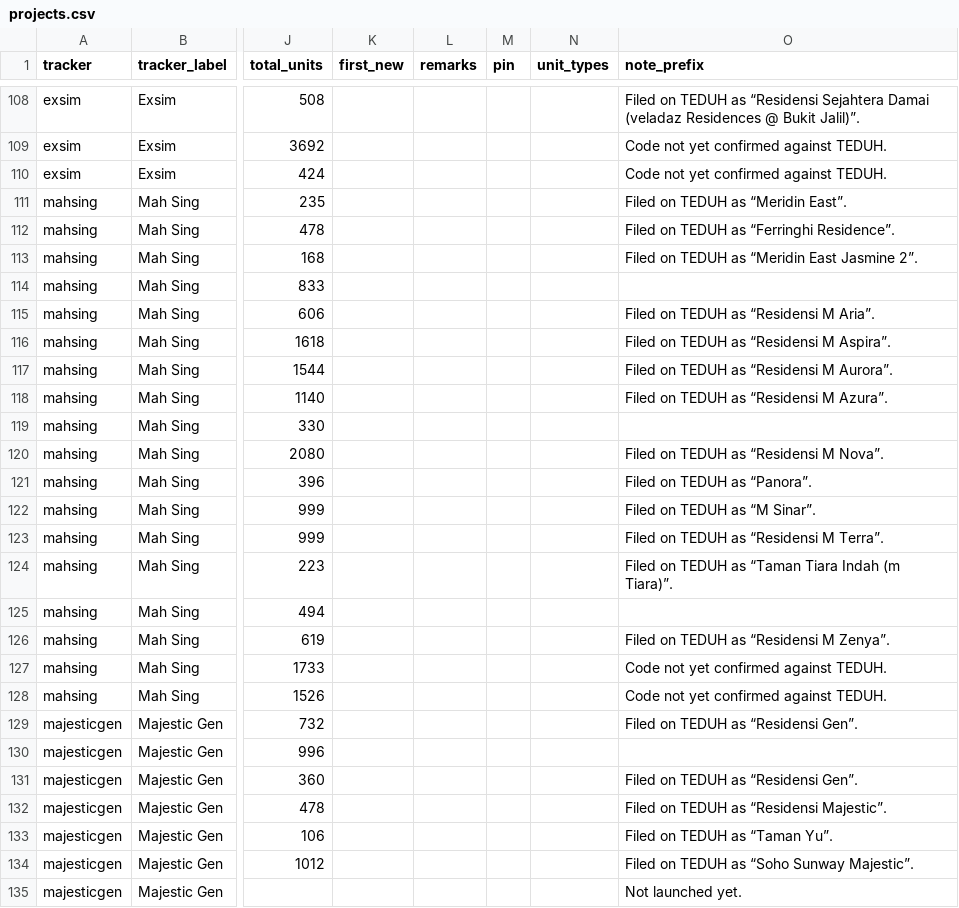
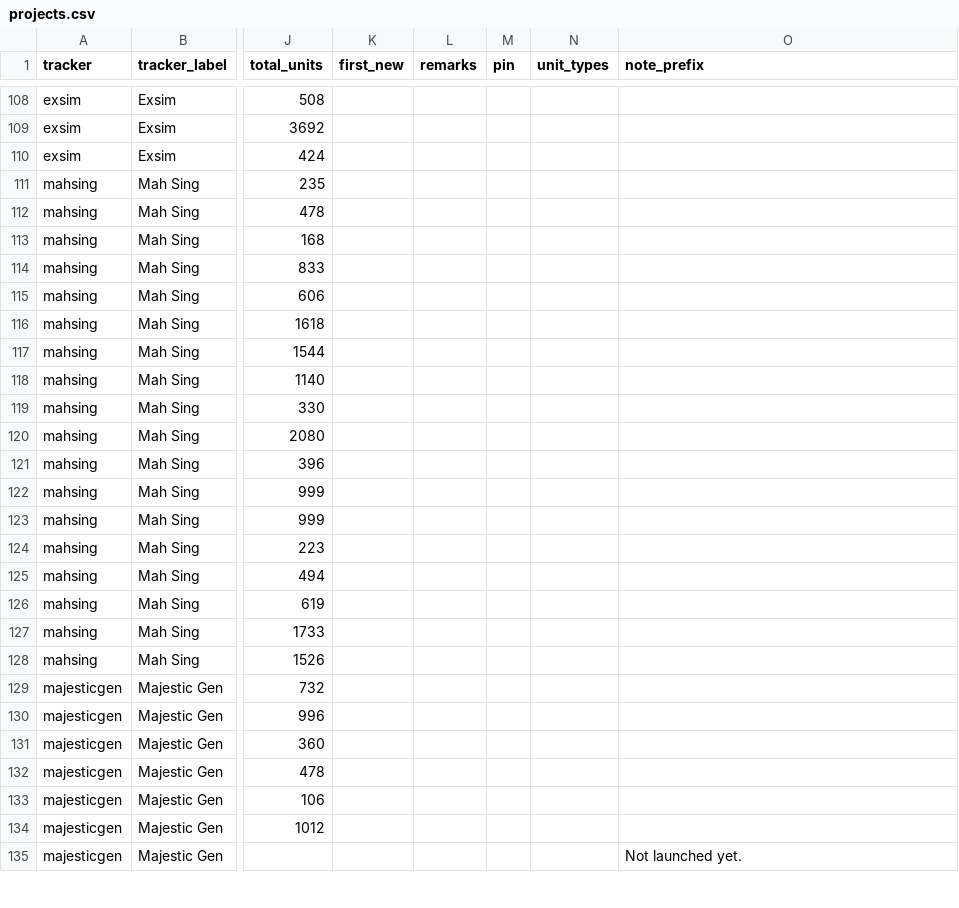
Before and after one commit to smtcu/teduh-tracker, a CSV file: projects.csv, drawn as a sheet; only a part is shown, gaps mark what is left out; the diff covers the shown part only; the diff names each change by its address in the sheet, - before the commit and + after, or states it on an @@ line.

```diff
--- a/projects.csv
+++ b/projects.csv
-O108 (note_prefix): Filed on TEDUH as “Residensi Sejahtera Damai (veladaz Residences @ Bukit Jalil)”.
+O108 (note_prefix): (empty)
-O109:O110 (note_prefix): Code not yet confirmed against TEDUH.
+O109:O110 (note_prefix): (empty)
-O111 (note_prefix): Filed on TEDUH as “Meridin East”.
+O111 (note_prefix): (empty)
-O112 (note_prefix): Filed on TEDUH as “Ferringhi Residence”.
+O112 (note_prefix): (empty)
-O113 (note_prefix): Filed on TEDUH as “Meridin East Jasmine 2”.
+O113 (note_prefix): (empty)
-O115 (note_prefix): Filed on TEDUH as “Residensi M Aria”.
+O115 (note_prefix): (empty)
-O116 (note_prefix): Filed on TEDUH as “Residensi M Aspira”.
+O116 (note_prefix): (empty)
-O117 (note_prefix): Filed on TEDUH as “Residensi M Aurora”.
+O117 (note_prefix): (empty)
-O118 (note_prefix): Filed on TEDUH as “Residensi M Azura”.
+O118 (note_prefix): (empty)
-O120 (note_prefix): Filed on TEDUH as “Residensi M Nova”.
+O120 (note_prefix): (empty)
-O121 (note_prefix): Filed on TEDUH as “Panora”.
+O121 (note_prefix): (empty)
-O122 (note_prefix): Filed on TEDUH as “M Sinar”.
+O122 (note_prefix): (empty)
-O123 (note_prefix): Filed on TEDUH as “Residensi M Terra”.
+O123 (note_prefix): (empty)
-O124 (note_prefix): Filed on TEDUH as “Taman Tiara Indah (m Tiara)”.
+O124 (note_prefix): (empty)
-O126 (note_prefix): Filed on TEDUH as “Residensi M Zenya”.
+O126 (note_prefix): (empty)
-O127:O128 (note_prefix): Code not yet confirmed against TEDUH.
+O127:O128 (note_prefix): (empty)
-O129 (note_prefix): Filed on TEDUH as “Residensi Gen”.
+O129 (note_prefix): (empty)
-O131 (note_prefix): Filed on TEDUH as “Residensi Gen”.
+O131 (note_prefix): (empty)
-O132 (note_prefix): Filed on TEDUH as “Residensi Majestic”.
+O132 (note_prefix): (empty)
-O133 (note_prefix): Filed on TEDUH as “Taman Yu”.
+O133 (note_prefix): (empty)
-O134 (note_prefix): Filed on TEDUH as “Soho Sunway Majestic”.
+O134 (note_prefix): (empty)
```
Also changed, not shown: 63 edited cells elsewhere in this file.
